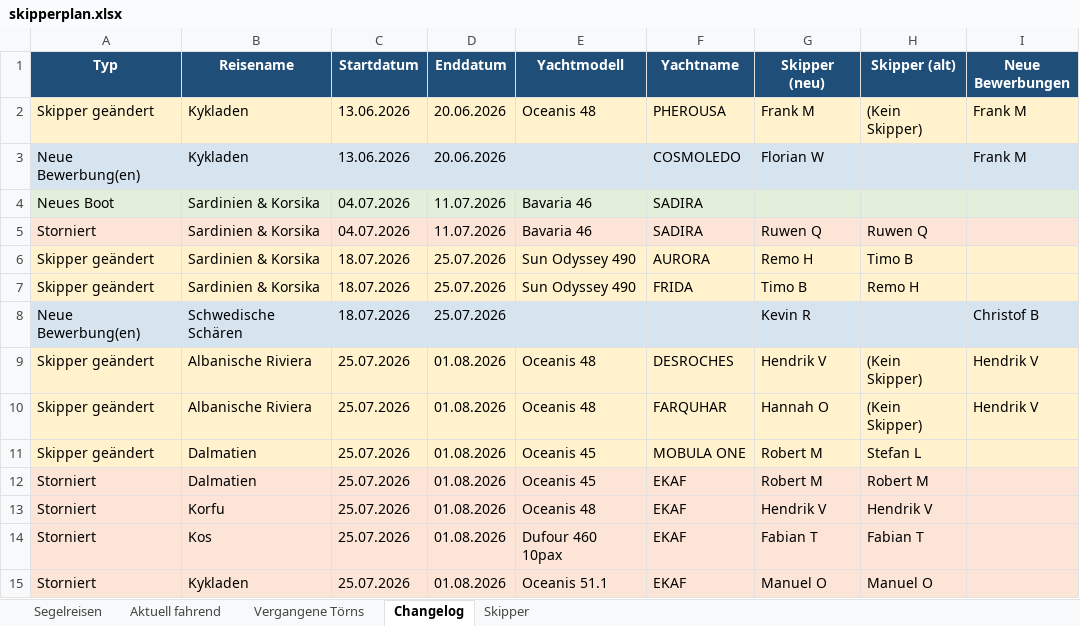
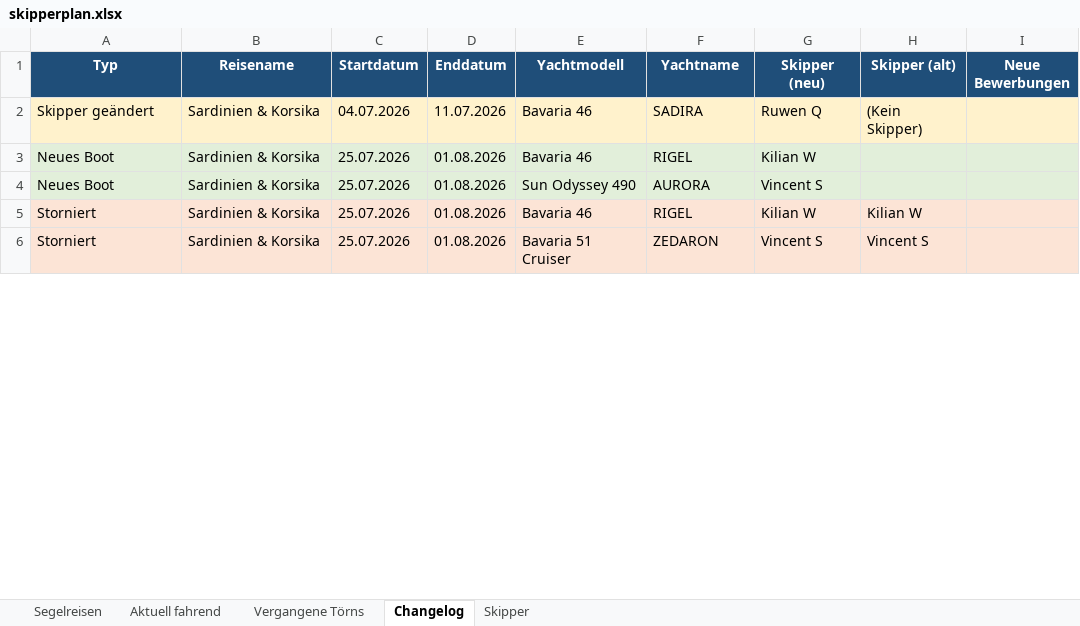
Before and after one commit to WolkeYachting/Skipperplan, an Excel workbook: skipperplan.xlsx, sheet Changelog, drawn as a sheet; only a part is shown; values as stored, in another font and other column widths than the file's, no borders; removed rows and columns are numbered as before the commit, all else as after; the diff covers the shown part only; the diff names each change by its address in the sheet, - before the commit and + after, or states it on an @@ line.

Commit message:
Skipperplan: 03.06.2026 03:01 UTC

```diff
--- a/skipperplan.xlsx (sheet Changelog)
+++ b/skipperplan.xlsx (sheet Changelog)
-B2 (Reisename): Kykladen
+B2 (Reisename): Sardinien & Korsika
-C2 (Startdatum): 13.06.2026
+C2 (Startdatum): 04.07.2026
-D2 (Enddatum): 20.06.2026
+D2 (Enddatum): 11.07.2026
-E2 (Yachtmodell): Oceanis 48
+E2 (Yachtmodell): Bavaria 46
-F2 (Yachtname): PHEROUSA
+F2 (Yachtname): SADIRA
-G2 (Skipper (neu)): Frank M
+G2 (Skipper (neu)): Ruwen Q
-I2 (Neue Bewerbungen): Frank M
+I2 (Neue Bewerbungen): (empty)
-row 3: Neue Bewerbung(en) | Kykladen | 13.06.2026 | 20.06.2026 |  | COSMOLEDO | Florian W |  | Frank M
-C3 (Startdatum): 04.07.2026
+C3 (Startdatum): 25.07.2026
-D3 (Enddatum): 11.07.2026
+D3 (Enddatum): 01.08.2026
-F3 (Yachtname): SADIRA
+F3 (Yachtname): RIGEL
-G3 (Skipper (neu)): (empty)
+G3 (Skipper (neu)): Kilian W
+row 4: Neues Boot | Sardinien & Korsika | 25.07.2026 | 01.08.2026 | Sun Odyssey 490 | AURORA | Vincent S
-C5 (Startdatum): 04.07.2026
+C5 (Startdatum): 25.07.2026
-D5 (Enddatum): 11.07.2026
+D5 (Enddatum): 01.08.2026
-F5 (Yachtname): SADIRA
+F5 (Yachtname): RIGEL
-G5 (Skipper (neu)): Ruwen Q
+G5 (Skipper (neu)): Kilian W
-H5 (Skipper (alt)): Ruwen Q
+H5 (Skipper (alt)): Kilian W
-row 6: Skipper geändert | Sardinien & Korsika | 18.07.2026 | 25.07.2026 | Sun Odyssey 490 | AURORA | Remo H | Timo B
-row 7: Skipper geändert | Sardinien & Korsika | 18.07.2026 | 25.07.2026 | Sun Odyssey 490 | FRIDA | Timo B | Remo H
-row 8: Neue Bewerbung(en) | Schwedische Schären | 18.07.2026 | 25.07.2026 |  |  | Kevin R |  | Christof B
-row 9: Skipper geändert | Albanische Riviera | 25.07.2026 | 01.08.2026 | Oceanis 48 | DESROCHES | Hendrik V | (Kein Skipper) | Hendrik V
-row 10: Skipper geändert | Albanische Riviera | 25.07.2026 | 01.08.2026 | Oceanis 48 | FARQUHAR | Hannah O | (Kein Skipper) | Hendrik V
-row 11: Skipper geändert | Dalmatien | 25.07.2026 | 01.08.2026 | Oceanis 45 | MOBULA ONE | Robert M | Stefan L
-row 12: Storniert | Dalmatien | 25.07.2026 | 01.08.2026 | Oceanis 45 | EKAF | Robert M | Robert M
-B6 (Reisename): Korfu
+B6 (Reisename): Sardinien & Korsika
-E6 (Yachtmodell): Oceanis 48
+E6 (Yachtmodell): Bavaria 51 Cruiser
-F6 (Yachtname): EKAF
+F6 (Yachtname): ZEDARON
-G6 (Skipper (neu)): Hendrik V
+G6 (Skipper (neu)): Vincent S
-H6 (Skipper (alt)): Hendrik V
+H6 (Skipper (alt)): Vincent S
-row 14: Storniert | Kos | 25.07.2026 | 01.08.2026 | Dufour 460 10pax | EKAF | Fabian T | Fabian T
-row 15: Storniert | Kykladen | 25.07.2026 | 01.08.2026 | Oceanis 51.1 | EKAF | Manuel O | Manuel O
```
Also changed, not shown: 4 added rows, 29 removed rows and 32 edited cells elsewhere in this sheet, sheet Segelreisen, sheet Skipper.
